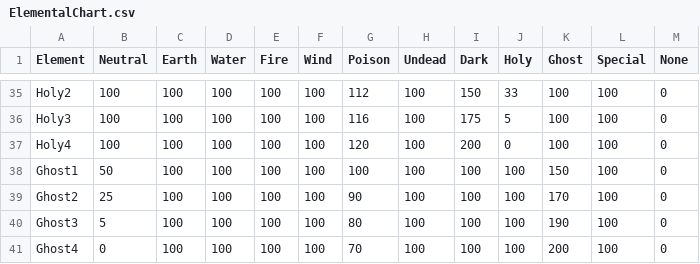
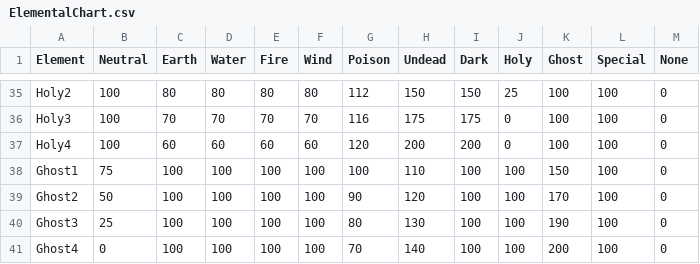
Before and after one commit to Doddler/RagnarokRebuildTcp, a CSV file: RoRebuildServer/GameConfig/ServerData/Db/ElementalChart.csv, drawn as a sheet; only a part is shown, gaps mark what is left out; the diff covers the shown part only; the diff names each change by its address in the sheet, - before the commit and + after, or states it on an @@ line.

```diff
--- a/RoRebuildServer/GameConfig/ServerData/Db/ElementalChart.csv
+++ b/RoRebuildServer/GameConfig/ServerData/Db/ElementalChart.csv
-C35 (Earth): 100
+C35 (Earth): 80
-D35 (Water): 100
+D35 (Water): 80
-E35 (Fire): 100
+E35 (Fire): 80
-F35 (Wind): 100
+F35 (Wind): 80
-H35 (Undead): 100
+H35 (Undead): 150
-J35 (Holy): 33
+J35 (Holy): 25
-C36 (Earth): 100
+C36 (Earth): 70
-D36 (Water): 100
+D36 (Water): 70
-E36 (Fire): 100
+E36 (Fire): 70
-F36 (Wind): 100
+F36 (Wind): 70
-H36 (Undead): 100
+H36 (Undead): 175
-J36 (Holy): 5
+J36 (Holy): 0
-C37 (Earth): 100
+C37 (Earth): 60
-D37 (Water): 100
+D37 (Water): 60
-E37 (Fire): 100
+E37 (Fire): 60
-F37 (Wind): 100
+F37 (Wind): 60
-H37 (Undead): 100
+H37 (Undead): 200
-B38 (Neutral): 50
+B38 (Neutral): 75
-H38 (Undead): 100
+H38 (Undead): 110
-B39 (Neutral): 25
+B39 (Neutral): 50
-H39 (Undead): 100
+H39 (Undead): 120
-B40 (Neutral): 5
+B40 (Neutral): 25
-H40 (Undead): 100
+H40 (Undead): 130
-H41 (Undead): 100
+H41 (Undead): 140
```
Also changed, not shown: 41 edited cells elsewhere in this file, 23 other files.
